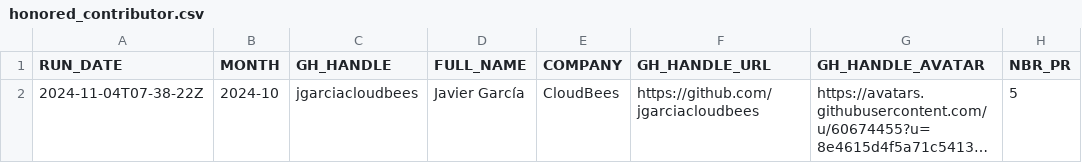
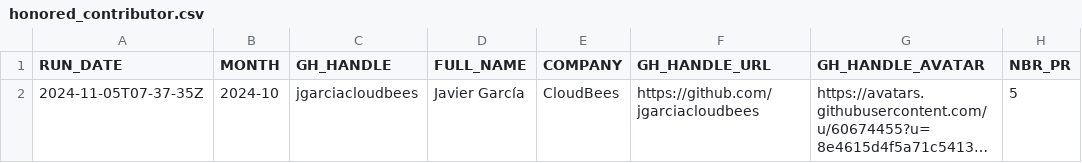
Before and after one commit to gounthar/jenkins-submitter-stats, a CSV file: data/honored_contributor.csv, drawn as a sheet; only a part is shown; long unchanged cells end in …; the diff names each change by its address in the sheet, - before the commit and + after, or states it on an @@ line.

```diff
--- a/data/honored_contributor.csv
+++ b/data/honored_contributor.csv
-A2 (RUN_DATE): 2024-11-04T07-38-22Z
+A2 (RUN_DATE): 2024-11-05T07-37-35Z
```
